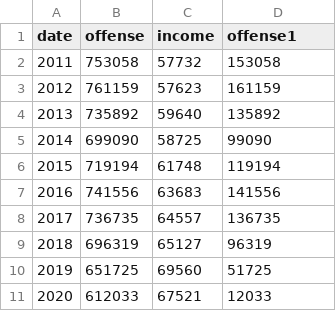
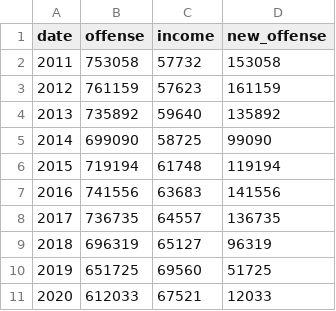
Before and after one commit to ln18323/ln18323.github.io, a CSV file: DS Project Data Folder/National_Income_Offense.csv, drawn as a sheet.

Commit message:
Update National_Income_Offense.csv

```diff
--- a/DS Project Data Folder/National_Income_Offense.csv
+++ b/DS Project Data Folder/National_Income_Offense.csv
@@ -1,2 +1,2 @@
-date,offense,income,offense1
+date,offense,income,new_offense
 2011,753058,57732,153058
```
